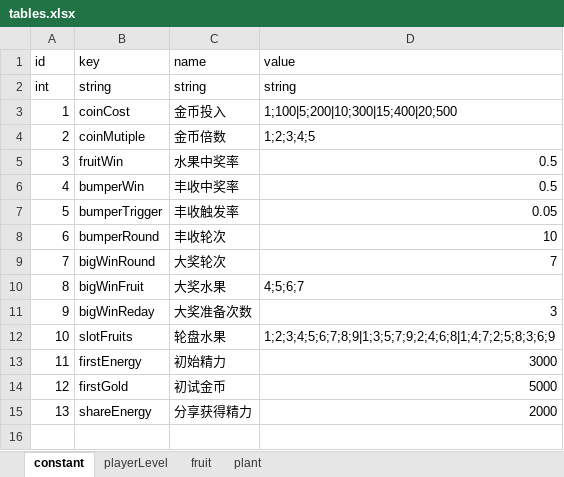
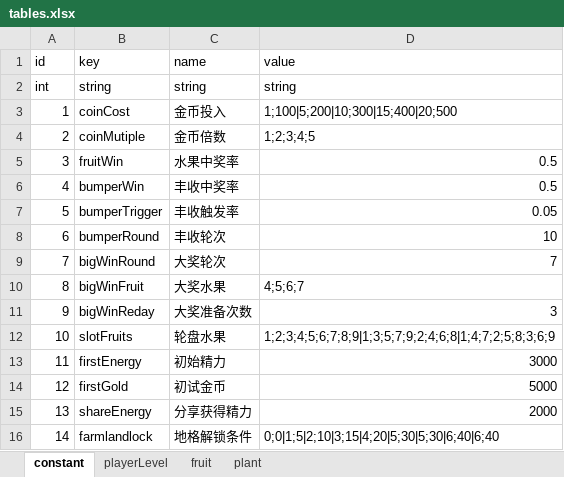
Before and after one commit to bjsky/sgj, an Excel workbook: tables.xlsx, sheet constant, drawn as a sheet; values as stored, in another font and other column widths than the file's, no borders; the diff names each change by its address in the sheet, - before the commit and + after, or states it on an @@ line.

```diff
--- a/tables.xlsx (sheet constant)
+++ b/tables.xlsx (sheet constant)
+row 16: 14 | farmlandlock | 地格解锁条件 | 0;0|1;5|2;10|3;15|4;20|5;30|5;30|6;40|6;40
```
Also changed, not shown: sheet plant, sheet fruit, 19 other files.
